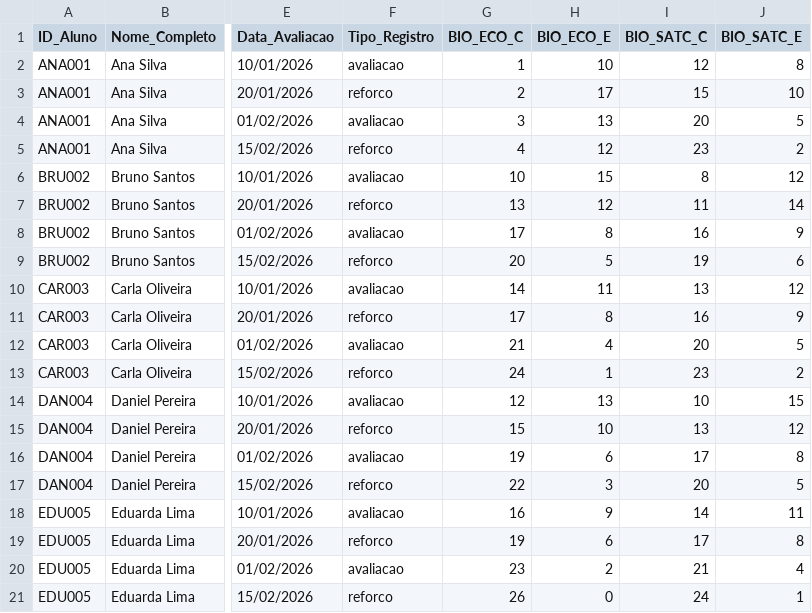
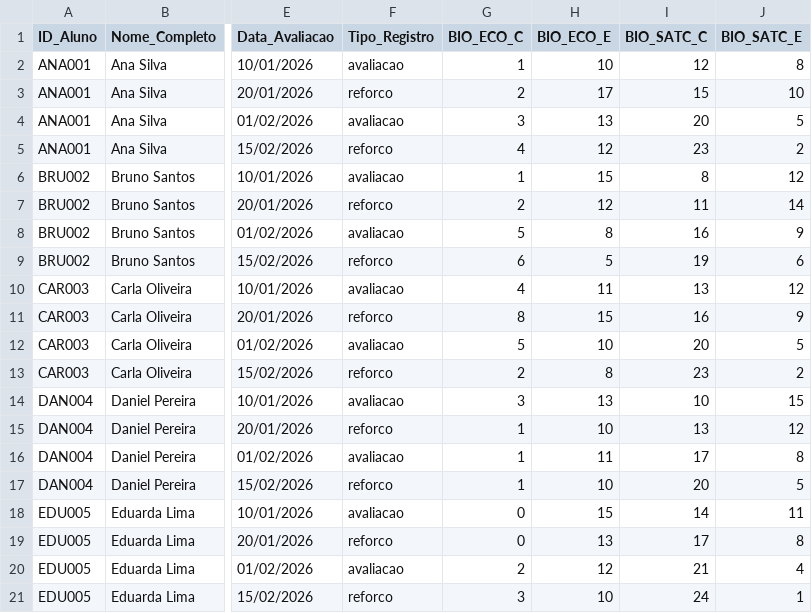
Before and after one commit to gustamendess/BIOTRACK, a CSV file: notas_dashboard.csv, drawn as a sheet; only a part is shown, gaps mark what is left out; the diff names each change by its address in the sheet, - before the commit and + after, or states it on an @@ line.

```diff
--- a/notas_dashboard.csv
+++ b/notas_dashboard.csv
-G6 (BIO_ECO_C): 10
+G6 (BIO_ECO_C): 1
-G7 (BIO_ECO_C): 13
+G7 (BIO_ECO_C): 2
-G8 (BIO_ECO_C): 17
+G8 (BIO_ECO_C): 5
-G9 (BIO_ECO_C): 20
+G9 (BIO_ECO_C): 6
-G10 (BIO_ECO_C): 14
+G10 (BIO_ECO_C): 4
-G11 (BIO_ECO_C): 17
+G11 (BIO_ECO_C): 8
-H11 (BIO_ECO_E): 8
+H11 (BIO_ECO_E): 15
-G12 (BIO_ECO_C): 21
+G12 (BIO_ECO_C): 5
-H12 (BIO_ECO_E): 4
+H12 (BIO_ECO_E): 10
-G13 (BIO_ECO_C): 24
+G13 (BIO_ECO_C): 2
-H13 (BIO_ECO_E): 1
+H13 (BIO_ECO_E): 8
-G14 (BIO_ECO_C): 12
+G14 (BIO_ECO_C): 3
-G15 (BIO_ECO_C): 15
+G15 (BIO_ECO_C): 1
-G16 (BIO_ECO_C): 19
+G16 (BIO_ECO_C): 1
-H16 (BIO_ECO_E): 6
+H16 (BIO_ECO_E): 11
-G17 (BIO_ECO_C): 22
+G17 (BIO_ECO_C): 1
-H17 (BIO_ECO_E): 3
+H17 (BIO_ECO_E): 10
-G18 (BIO_ECO_C): 16
+G18 (BIO_ECO_C): 0
-H18 (BIO_ECO_E): 9
+H18 (BIO_ECO_E): 15
-G19 (BIO_ECO_C): 19
+G19 (BIO_ECO_C): 0
-H19 (BIO_ECO_E): 6
+H19 (BIO_ECO_E): 13
-G20 (BIO_ECO_C): 23
+G20 (BIO_ECO_C): 2
-H20 (BIO_ECO_E): 2
+H20 (BIO_ECO_E): 12
-G21 (BIO_ECO_C): 26
+G21 (BIO_ECO_C): 3
-H21 (BIO_ECO_E): 0
+H21 (BIO_ECO_E): 10
```
Also changed, not shown: 3 other files.
